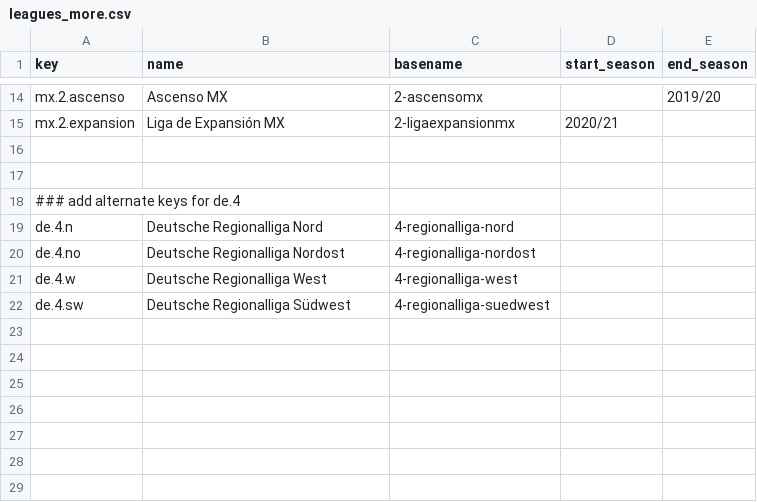
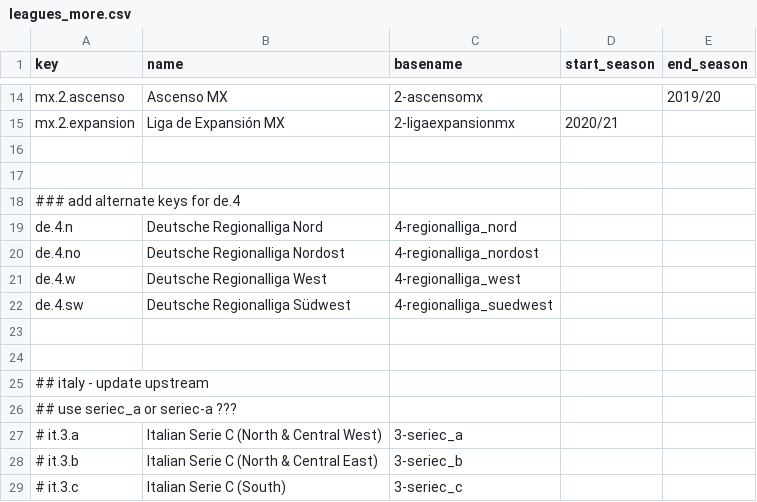
Before and after one commit to sportdb/sport.db, a CSV file: timezones/config/leagues_more.csv, drawn as a sheet; only a part is shown, gaps mark what is left out.

```diff
--- a/timezones/config/leagues_more.csv
+++ b/timezones/config/leagues_more.csv
@@ -18,5 +18,12 @@ mx.2.expansion,Liga de Expansión MX,2-ligaexpansionmx,2020/21,
 ### add alternate keys for de.4
-de.4.n,Deutsche Regionalliga Nord,4-regionalliga-nord,,
-de.4.no,Deutsche Regionalliga Nordost,4-regionalliga-nordost,,
-de.4.w,Deutsche Regionalliga West,4-regionalliga-west,,
-de.4.sw,Deutsche Regionalliga Südwest,4-regionalliga-suedwest,,
+de.4.n,Deutsche Regionalliga Nord,4-regionalliga_nord,,
+de.4.no,Deutsche Regionalliga Nordost,4-regionalliga_nordost,,
+de.4.w,Deutsche Regionalliga West,4-regionalliga_west,,
+de.4.sw,Deutsche Regionalliga Südwest,4-regionalliga_suedwest,,
+
+
+## italy - update upstream
+##   use seriec_a or seriec-a ???
+# it.3.a,Italian Serie C (North & Central West),3-seriec_a,,
+# it.3.b,Italian Serie C (North & Central East),3-seriec_b,,
+# it.3.c,Italian Serie C (South),3-seriec_c,,
```
Also changed, not shown: timezones/config/leagues.csv.
